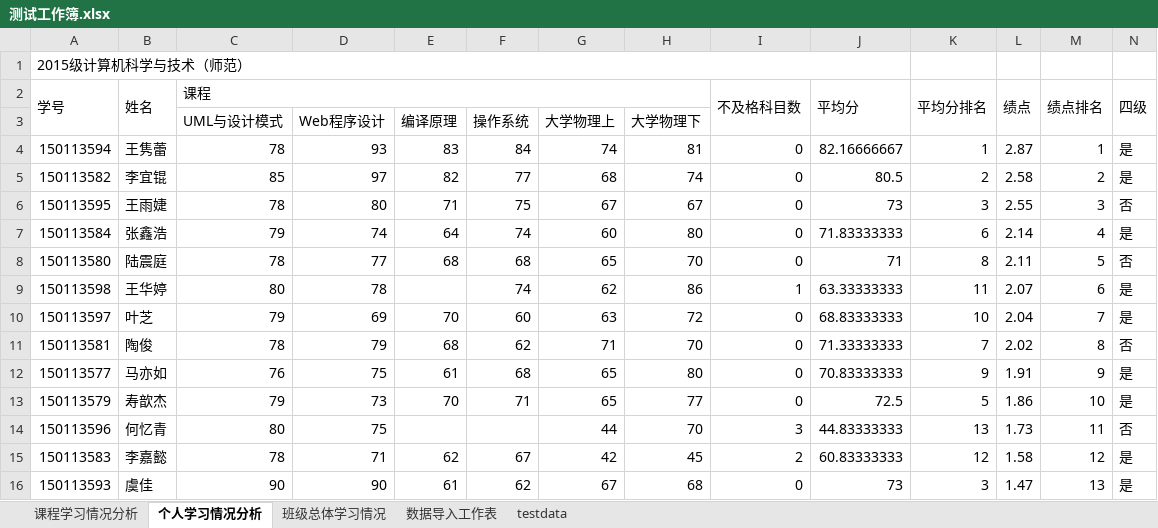
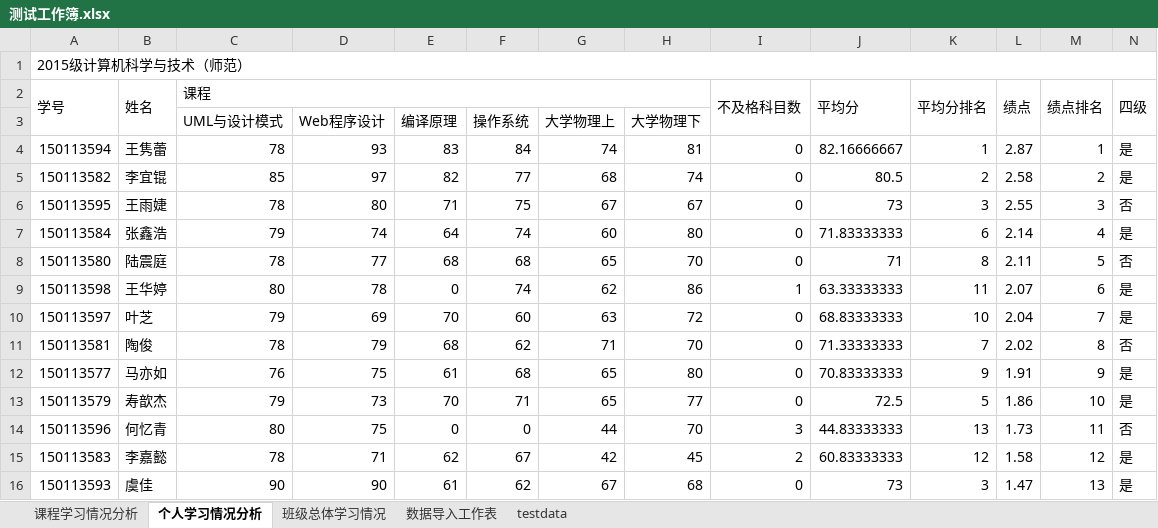
Before and after one commit to miaoweiwei/ScoreAnalysisSystem, an Excel workbook: ExcelSubjectAddIn/测试工作簿.xlsx, sheet 个人学习情况分析, drawn as a sheet; only a part is shown; values as stored, in another font and other column widths than the file's, no cell formats; charts and pictures not drawn; the diff names each change by its address in the sheet, - before the commit and + after, or states it on an @@ line.

```diff
--- a/ExcelSubjectAddIn/测试工作簿.xlsx (sheet 个人学习情况分析)
+++ b/ExcelSubjectAddIn/测试工作簿.xlsx (sheet 个人学习情况分析)
-A1:J1 merged
+A1:O1 merged
-E9: (empty)
+E9: 0
-E14: (empty)
+E14: 0
-F14: (empty)
+F14: 0
```
Also changed, not shown: sheet 课程学习情况分析, sheet 班级总体学习情况, cell formats, charts or pictures, 25 other files.
